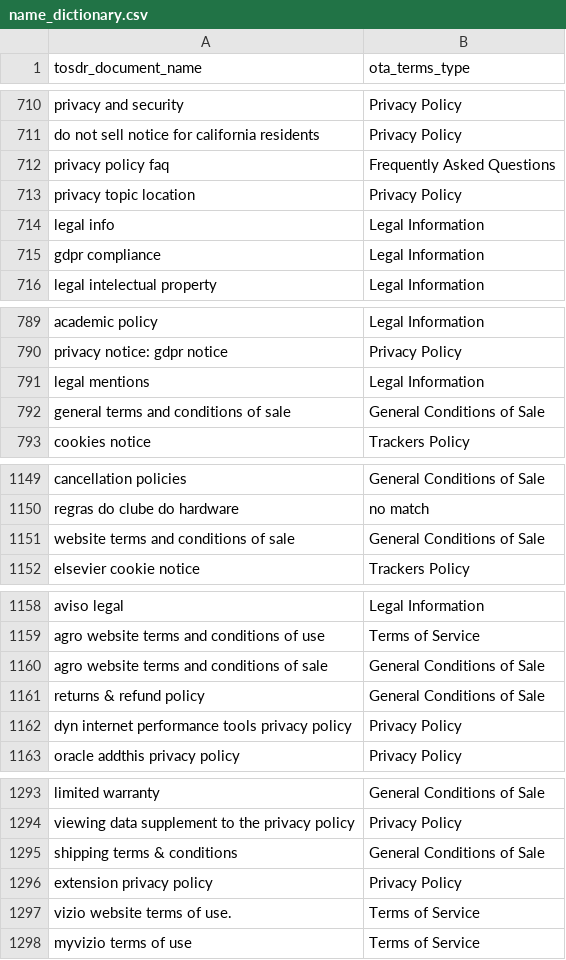
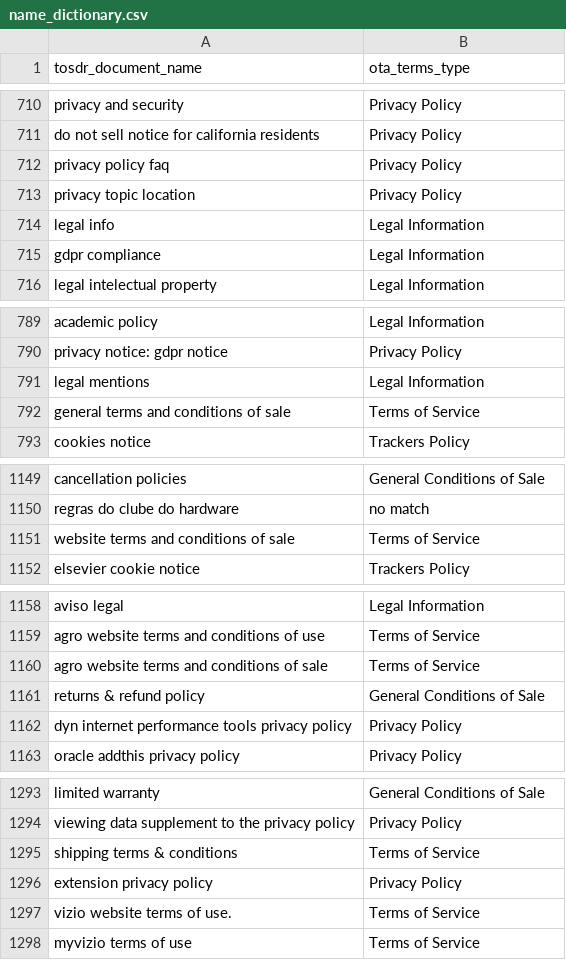
Before and after one commit to tosdr/terms-dictionary, a CSV file: name_dictionary.csv, drawn as a sheet; only a part is shown, gaps mark what is left out; the diff covers the shown part only.

```diff
--- a/name_dictionary.csv
+++ b/name_dictionary.csv
@@ -711,3 +711,3 @@ privacy and security,Privacy Policy
 do not sell notice for california residents,Privacy Policy
-privacy policy faq,Frequently Asked Questions
+privacy policy faq,Privacy Policy
 privacy topic location,Privacy Policy
@@ -791,3 +791,3 @@ privacy notice: gdpr notice,Privacy Policy
 legal mentions,Legal Information
-general terms and conditions of sale,General Conditions of Sale
+general terms and conditions of sale,Terms of Service
 cookies notice,Trackers Policy
@@ -1150,3 +1150,3 @@ cancellation policies,General Conditions of Sale
 regras do clube do hardware,no match
-website terms and conditions of sale,General Conditions of Sale
+website terms and conditions of sale,Terms of Service
 elsevier cookie notice,Trackers Policy
@@ -1159,3 +1159,3 @@ aviso legal,Legal Information
 agro website terms and conditions of use,Terms of Service
-agro website terms and conditions of sale,General Conditions of Sale
+agro website terms and conditions of sale,Terms of Service
 returns & refund policy,General Conditions of Sale
@@ -1294,3 +1294,3 @@ limited warranty,General Conditions of Sale
 viewing data supplement to the privacy policy,Privacy Policy
-shipping terms & conditions,General Conditions of Sale
+shipping terms & conditions,Terms of Service
 extension privacy policy,Privacy Policy
```
Also changed, not shown: 59 edited cells elsewhere in this file, no_matches.csv, 2 other files.
